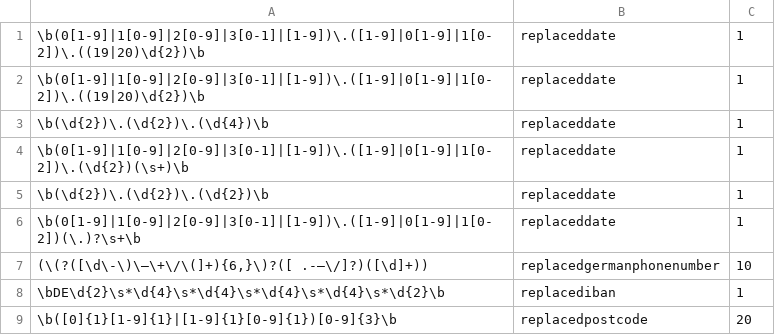
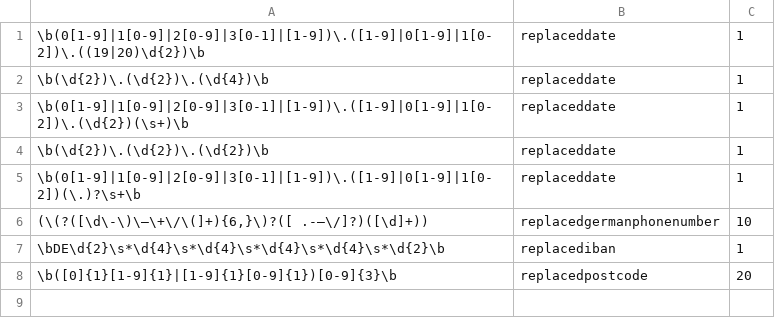
Before and after one commit to SamhammerAG/ai-data-preprocessing-queue, a CSV file: ai_data_preprocessing_queue/data/number_interpretation.csv, drawn as a sheet.

```diff
--- a/ai_data_preprocessing_queue/data/number_interpretation.csv
+++ b/ai_data_preprocessing_queue/data/number_interpretation.csv
@@ -1,3 +1,2 @@
 "\b(0[1-9]|1[0-9]|2[0-9]|3[0-1]|[1-9])\.([1-9]|0[1-9]|1[0-2])\.((19|20)\d{2})\b",replaceddate,1
-"\b(0[1-9]|1[0-9]|2[0-9]|3[0-1]|[1-9])\.([1-9]|0[1-9]|1[0-2])\.((19|20)\d{2})\b",replaceddate,1
 "\b(\d{2})\.(\d{2})\.(\d{4})\b",replaceddate,1
```
Also changed, not shown: 1 other file.
